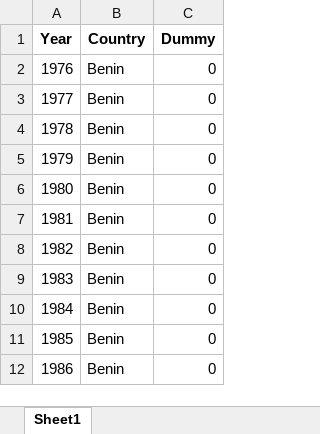
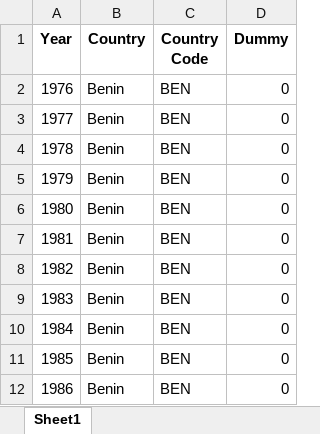
Before and after one commit to CeliaBarrantes/Macro-3-project, an Excel workbook: data/raw/SystemicMajor.xlsx, sheet Sheet1, drawn as a sheet; only a part is shown; values as stored, in another font and other column widths than the file's, no borders; the diff names each change by its address in the sheet, - before the commit and + after, or states it on an @@ line.

Commit message:
new data for crisis

```diff
--- a/data/raw/SystemicMajor.xlsx (sheet Sheet1)
+++ b/data/raw/SystemicMajor.xlsx (sheet Sheet1)
+column C (Country Code), rows 2-12: all BEN
```
Also changed, not shown: data/raw/SystemicBorderline.xlsx.
